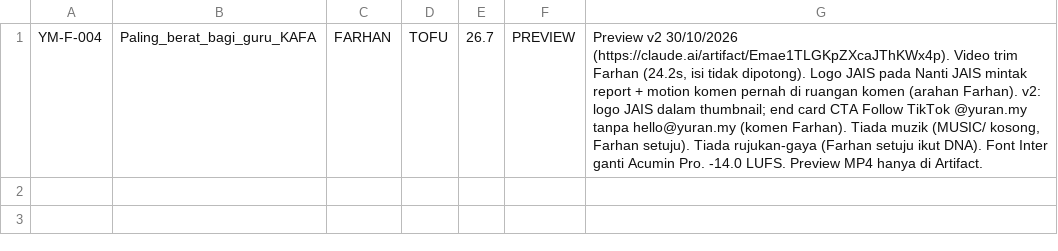
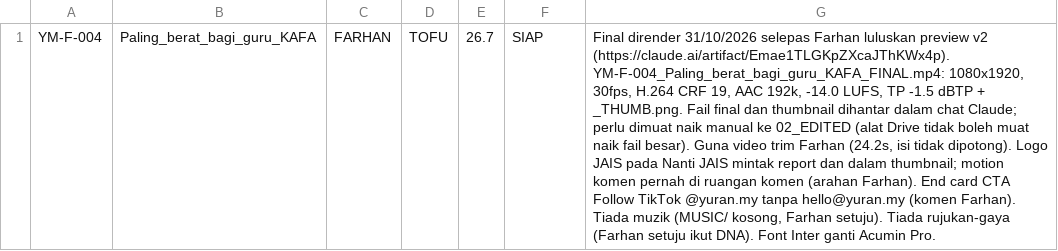
Before and after one commit to idfikstudio-cyber/asterid001, a CSV file: edit/ym-f-004/log-row.csv, drawn as a sheet; the diff names each change by its address in the sheet, - before the commit and + after, or states it on an @@ line.

```diff
--- a/edit/ym-f-004/log-row.csv
+++ b/edit/ym-f-004/log-row.csv
-F1: PREVIEW
+F1: SIAP
-G1: Preview v2 30/10/2026 (https://claude.ai/artifact/Emae1TLGKpZXcaJThKWx4p). Video trim Farhan (24.2s, isi tidak dipotong). Logo JAIS pada Nanti JAIS mintak report + motion komen pernah di ruangan komen (arahan Farhan). v2: logo JAIS dalam thumbnail; end card CTA Follow TikTok @yuran.my tanpa hello@yuran.my (komen Farhan). Tiada muzik (MUSIC/ kosong, Farhan setuju). Tiada rujukan-gaya (Farhan setuju ikut DNA). Font Inter ganti Acumin Pro. -14.0 LUFS. Preview MP4 hanya di Artifact.
+G1: Final dirender 31/10/2026 selepas Farhan luluskan preview v2 (https://claude.ai/artifact/Emae1TLGKpZXcaJThKWx4p). YM-F-004_Paling_berat_bagi_guru_KAFA_FINAL.mp4: 1080x1920, 30fps, H.264 CRF 19, AAC 192k, -14.0 LUFS, TP -1.5 dBTP + _THUMB.png. Fail final dan thumbnail dihantar dalam chat Claude; perlu dimuat naik manual ke 02_EDITED (alat Drive tidak boleh muat naik fail besar). Guna video trim Farhan (24.2s, isi tidak dipotong). Logo JAIS pada Nanti JAIS mintak report dan dalam thumbnail; motion komen pernah di ruangan komen (arahan Farhan). End card CTA Follow TikTok @yuran.my tanpa hello@yuran.my (komen Farhan). Tiada muzik (MUSIC/ kosong, Farhan setuju). Tiada rujukan-gaya (Farhan setuju ikut DNA). Font Inter ganti Acumin Pro.
```
Also changed, not shown: 2 other files.
